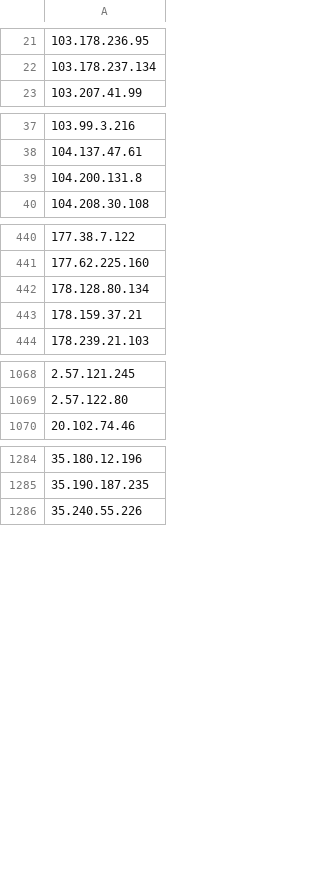
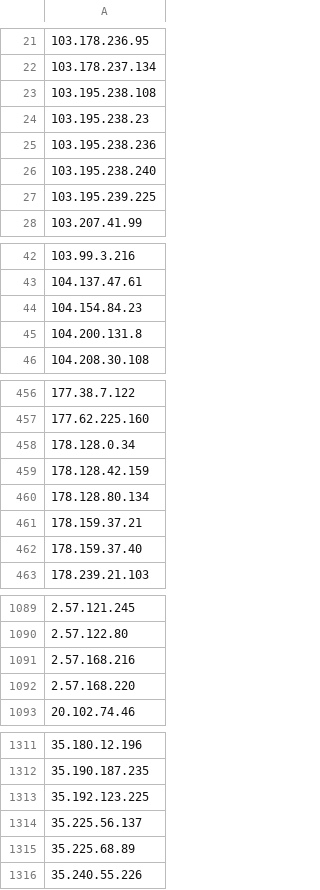
Before and after one commit to latszo/mega_ltd_honyepot, a CSV file: ips_export.csv, drawn as a sheet; only a part is shown, gaps mark what is left out; the diff covers the shown part only.

Commit message:
update 20220420

```diff
--- a/ips_export.csv
+++ b/ips_export.csv
@@ -22,2 +22,7 @@
 103.178.237.134
+103.195.238.108
+103.195.238.23
+103.195.238.236
+103.195.238.240
+103.195.239.225
 103.207.41.99
@@ -38,2 +43,3 @@
 104.137.47.61
+104.154.84.23
 104.200.131.8
@@ -441,4 +457,7 @@
 177.62.225.160
+178.128.0.34
+178.128.42.159
 178.128.80.134
 178.159.37.21
+178.159.37.40
 178.239.21.103
@@ -1069,2 +1090,4 @@
 2.57.122.80
+2.57.168.216
+2.57.168.220
 20.102.74.46
@@ -1285,2 +1312,5 @@
 35.190.187.235
+35.192.123.225
+35.225.56.137
+35.225.68.89
 35.240.55.226
```
Also changed, not shown: 22 added rows elsewhere in this file.
